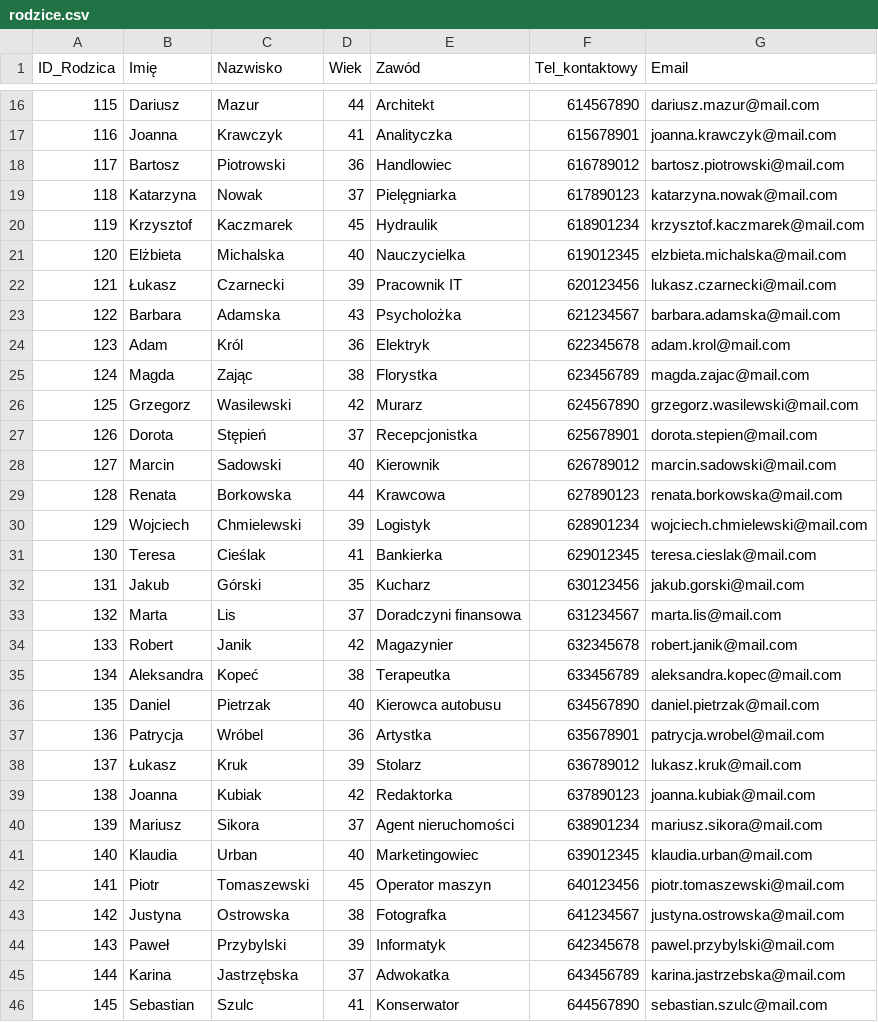
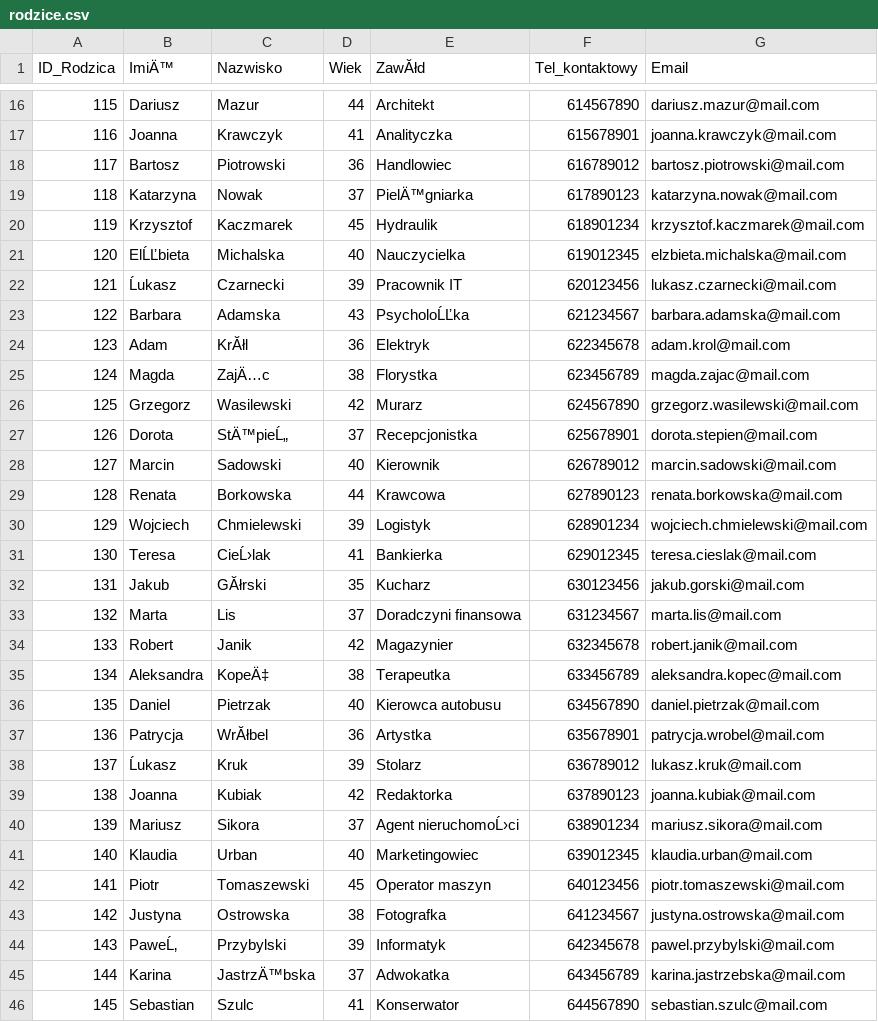
Before and after one commit to paninka123321/CloudComputing, a CSV file: database/csvki/rodzice.csv, drawn as a sheet; only a part is shown, gaps mark what is left out; the diff covers the shown part only; the diff names each change by its address in the sheet, - before the commit and + after, or states it on an @@ line.

```diff
--- a/database/csvki/rodzice.csv
+++ b/database/csvki/rodzice.csv
-B1: Imię
+B1: ImiÄ™
-E1: Zawód
+E1: ZawĂłd
-E19 (ZawĂłd): Pielęgniarka
+E19 (ZawĂłd): PielÄ™gniarka
-B21 (ImiÄ™): Elżbieta
+B21 (ImiÄ™): ElĹĽbieta
-B22 (ImiÄ™): Łukasz
+B22 (ImiÄ™): Ĺukasz
-E23 (ZawĂłd): Psycholożka
+E23 (ZawĂłd): PsycholoĹĽka
-C24 (Nazwisko): Król
+C24 (Nazwisko): KrĂłl
-C25 (Nazwisko): Zając
+C25 (Nazwisko): ZajÄ…c
-C27 (Nazwisko): Stępień
+C27 (Nazwisko): StÄ™pieĹ„
-C31 (Nazwisko): Cieślak
+C31 (Nazwisko): CieĹ›lak
-C32 (Nazwisko): Górski
+C32 (Nazwisko): GĂłrski
-C35 (Nazwisko): Kopeć
+C35 (Nazwisko): KopeÄ‡
-C37 (Nazwisko): Wróbel
+C37 (Nazwisko): WrĂłbel
-B38 (ImiÄ™): Łukasz
+B38 (ImiÄ™): Ĺukasz
-E40 (ZawĂłd): Agent nieruchomości
+E40 (ZawĂłd): Agent nieruchomoĹ›ci
-B44 (ImiÄ™): Paweł
+B44 (ImiÄ™): PaweĹ‚
-C45 (Nazwisko): Jastrzębska
+C45 (Nazwisko): JastrzÄ™bska
```
Also changed, not shown: 11 edited cells elsewhere in this file, database/csvki/nauczyciele.csv, database/csvki/wyniki_gier.csv, 3 other files.
